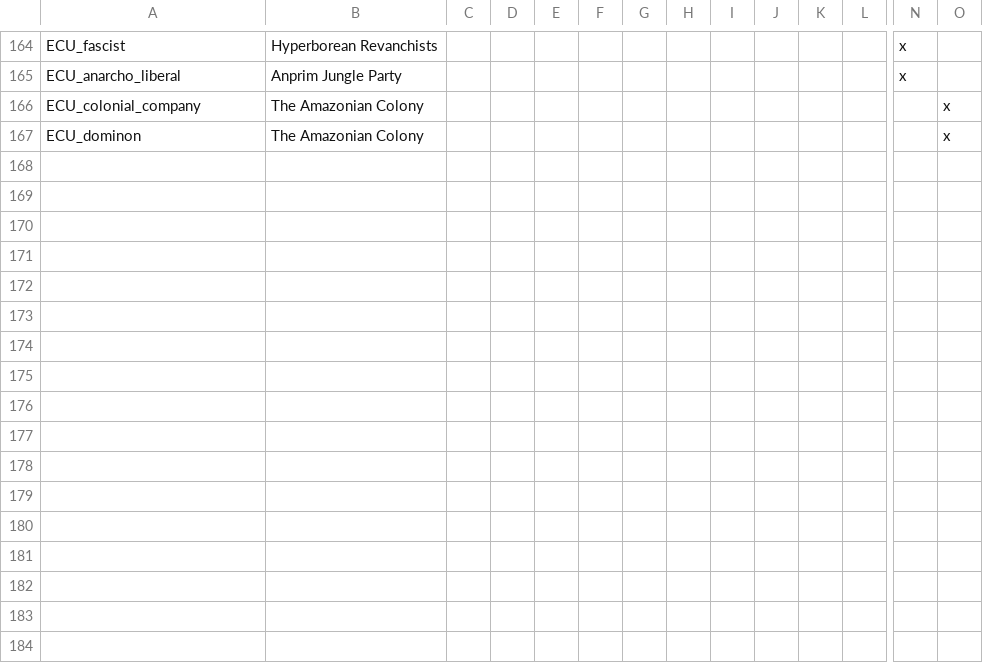
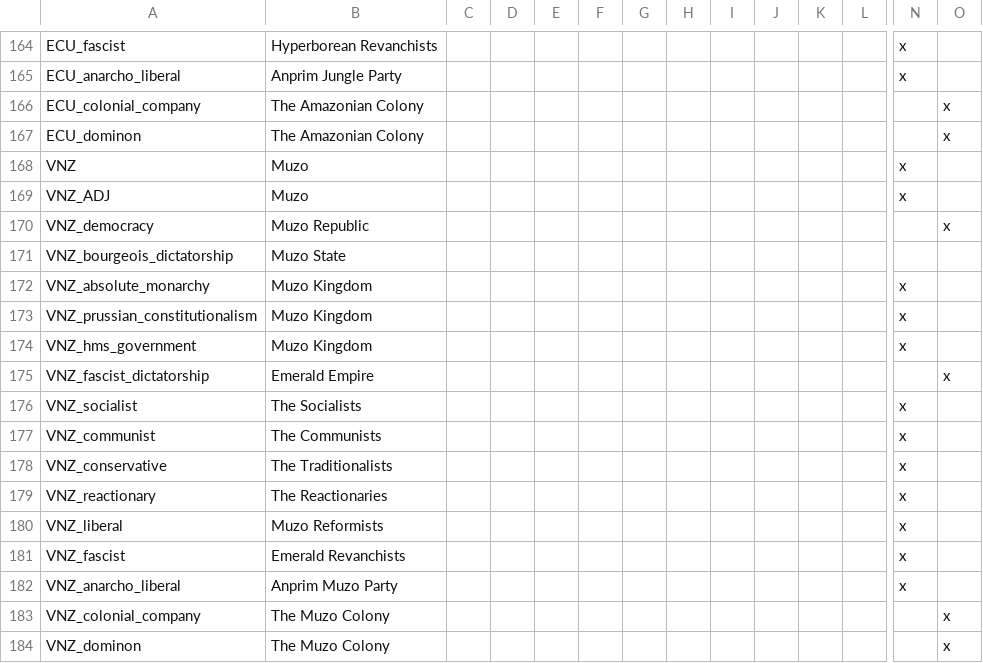
Before and after one commit to LukeZurg22/Pilgrimage-of-Prophecy, a CSV file: localisation/00_Allbored_Countries_America.csv, drawn as a sheet; only a part is shown, gaps mark what is left out; rows hold the shown columns only; the diff names each change by its address in the sheet, - before the commit and + after, or states it on an @@ line.

Commit message:
Added Muzo Flag and ADJ.

```diff
--- a/localisation/00_Allbored_Countries_America.csv
+++ b/localisation/00_Allbored_Countries_America.csv
+row 168: VNZ | Muzo |  |  |  |  |  |  |  |  |  |  | x
+row 169: VNZ_ADJ | Muzo |  |  |  |  |  |  |  |  |  |  | x
+row 170: VNZ_democracy | Muzo Republic |  |  |  |  |  |  |  |  |  |  |  | x
+row 171: VNZ_bourgeois_dictatorship | Muzo State
+row 172: VNZ_absolute_monarchy | Muzo Kingdom |  |  |  |  |  |  |  |  |  |  | x
+row 173: VNZ_prussian_constitutionalism | Muzo Kingdom |  |  |  |  |  |  |  |  |  |  | x
+row 174: VNZ_hms_government | Muzo Kingdom |  |  |  |  |  |  |  |  |  |  | x
+row 175: VNZ_fascist_dictatorship | Emerald Empire |  |  |  |  |  |  |  |  |  |  |  | x
+row 176: VNZ_socialist | The Socialists |  |  |  |  |  |  |  |  |  |  | x
+row 177: VNZ_communist | The Communists |  |  |  |  |  |  |  |  |  |  | x
+row 178: VNZ_conservative | The Traditionalists |  |  |  |  |  |  |  |  |  |  | x
+row 179: VNZ_reactionary | The Reactionaries |  |  |  |  |  |  |  |  |  |  | x
+row 180: VNZ_liberal | Muzo Reformists |  |  |  |  |  |  |  |  |  |  | x
+row 181: VNZ_fascist | Emerald Revanchists |  |  |  |  |  |  |  |  |  |  | x
+row 182: VNZ_anarcho_liberal | Anprim Muzo Party |  |  |  |  |  |  |  |  |  |  | x
+row 183: VNZ_colonial_company | The Muzo Colony |  |  |  |  |  |  |  |  |  |  |  | x
+row 184: VNZ_dominon | The Muzo Colony |  |  |  |  |  |  |  |  |  |  |  | x
```
Also changed, not shown: localisation/00_HPM_countries.csv, 1 other file.
